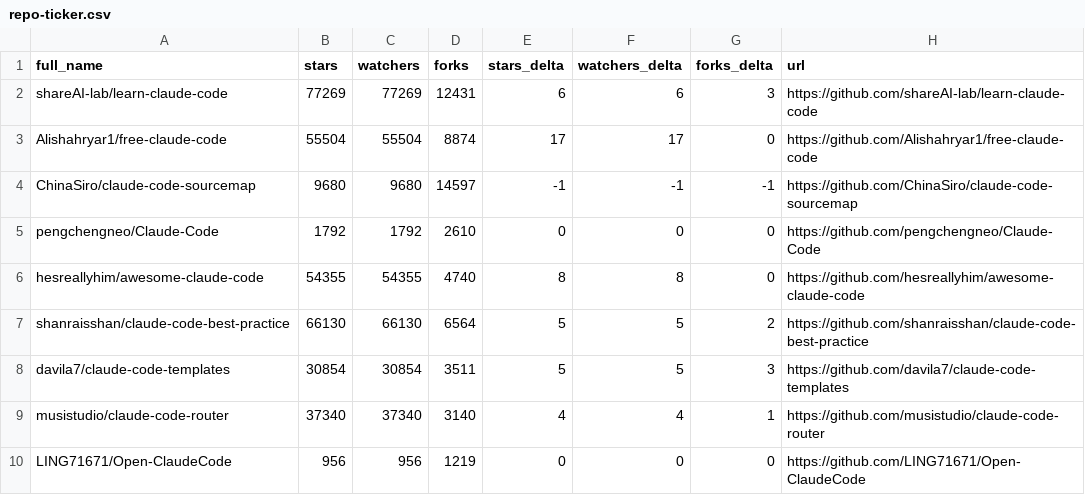
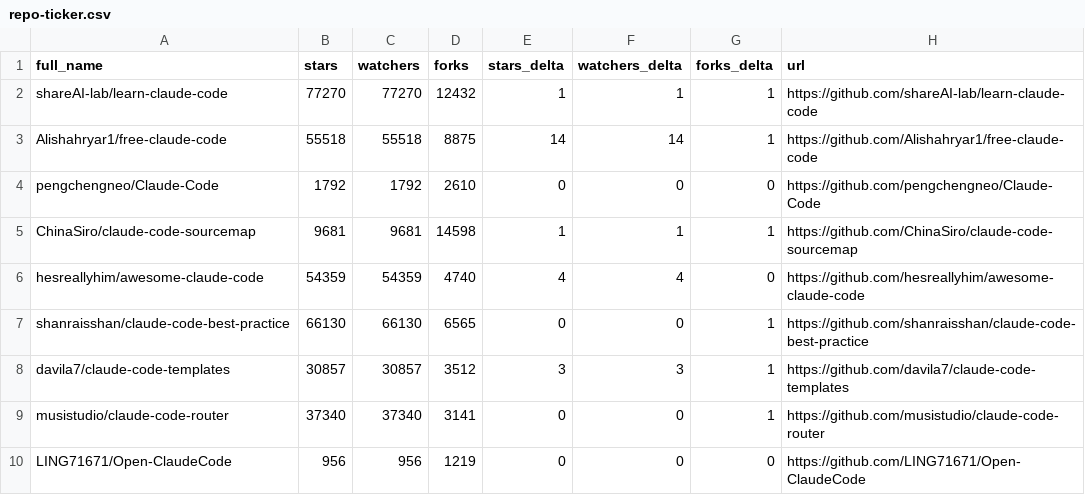
Before and after one commit to itsdarklikehell/awesome-claude-code, a CSV file: data/repo-ticker.csv, drawn as a sheet; only a part is shown; the diff covers the shown part only.

```diff
--- a/data/repo-ticker.csv
+++ b/data/repo-ticker.csv
@@ -1,10 +1,10 @@
 full_name,stars,watchers,forks,stars_delta,watchers_delta,forks_delta,url
-shareAI-lab/learn-claude-code,77269,77269,12431,6,6,3,https://github.com/shareAI-lab/learn-claude-code
-Alishahryar1/free-claude-code,55504,55504,8874,17,17,0,https://github.com/Alishahryar1/free-claude-code
-ChinaSiro/claude-code-sourcemap,9680,9680,14597,-1,-1,-1,https://github.com/ChinaSiro/claude-code-sourcemap
+shareAI-lab/learn-claude-code,77270,77270,12432,1,1,1,https://github.com/shareAI-lab/learn-claude-code
+Alishahryar1/free-claude-code,55518,55518,8875,14,14,1,https://github.com/Alishahryar1/free-claude-code
 pengchengneo/Claude-Code,1792,1792,2610,0,0,0,https://github.com/pengchengneo/Claude-Code
-hesreallyhim/awesome-claude-code,54355,54355,4740,8,8,0,https://github.com/hesreallyhim/awesome-claude-code
-shanraisshan/claude-code-best-practice,66130,66130,6564,5,5,2,https://github.com/shanraisshan/claude-code-best-practice
-davila7/claude-code-templates,30854,30854,3511,5,5,3,https://github.com/davila7/claude-code-templates
-musistudio/claude-code-router,37340,37340,3140,4,4,1,https://github.com/musistudio/claude-code-router
+ChinaSiro/claude-code-sourcemap,9681,9681,14598,1,1,1,https://github.com/ChinaSiro/claude-code-sourcemap
+hesreallyhim/awesome-claude-code,54359,54359,4740,4,4,0,https://github.com/hesreallyhim/awesome-claude-code
+shanraisshan/claude-code-best-practice,66130,66130,6565,0,0,1,https://github.com/shanraisshan/claude-code-best-practice
+davila7/claude-code-templates,30857,30857,3512,3,3,1,https://github.com/davila7/claude-code-templates
+musistudio/claude-code-router,37340,37340,3141,0,0,1,https://github.com/musistudio/claude-code-router
 LING71671/Open-ClaudeCode,956,956,1219,0,0,0,https://github.com/LING71671/Open-ClaudeCode
```
Also changed, not shown: 3 moved rows and 101 edited cells elsewhere in this file, 2 other files.
